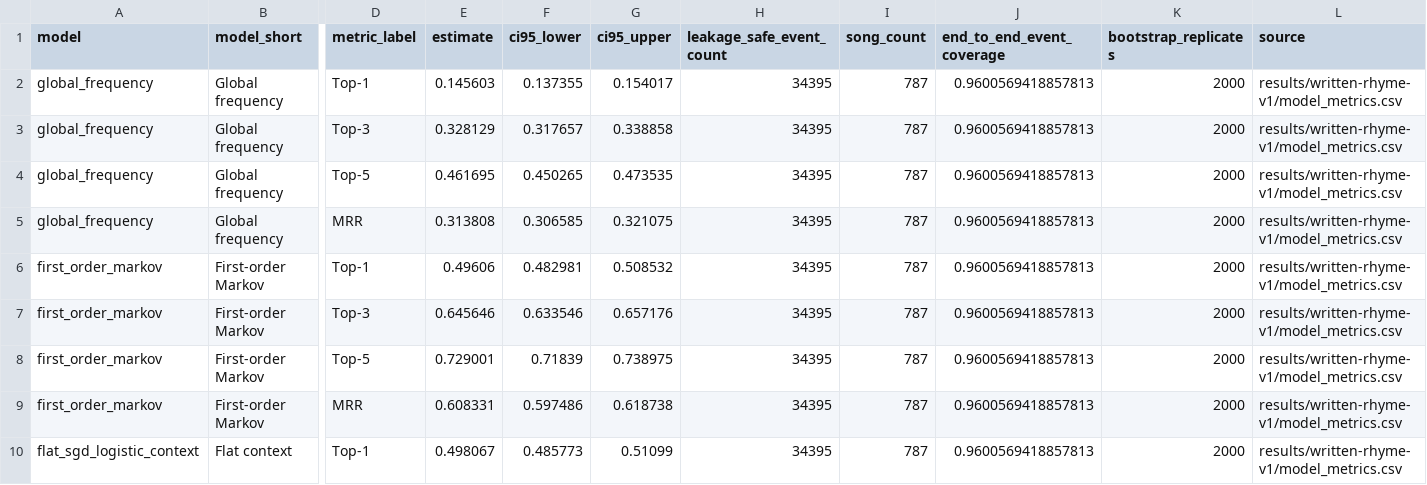
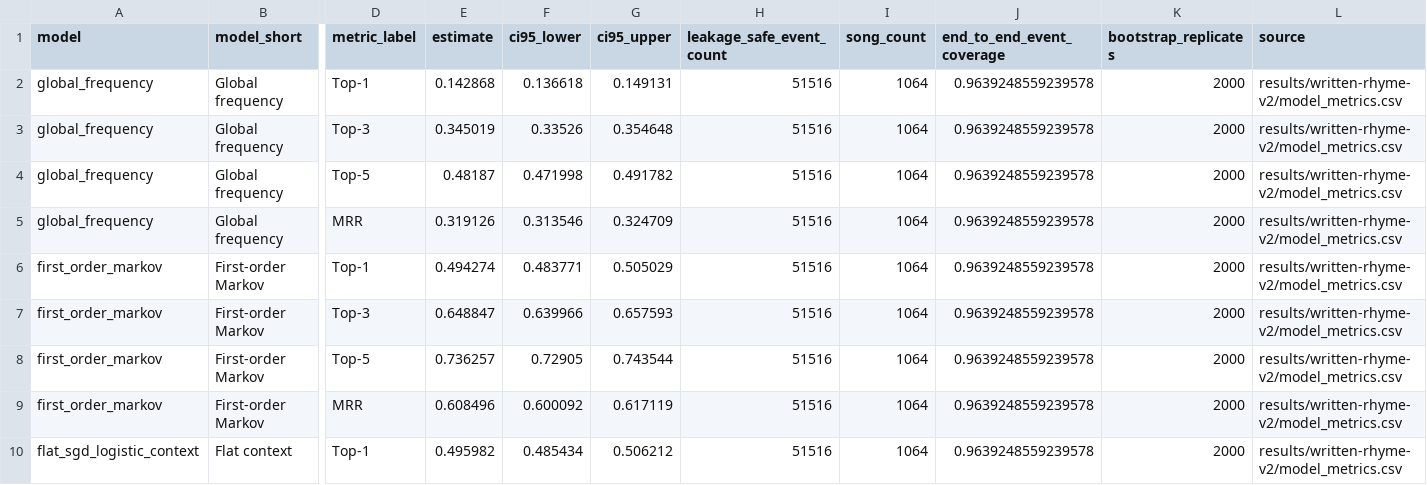
Before and after one commit to Mo119m/chinese-rap-embeddings-to-evidence, a CSV file: figures/figure_4_rhyme_benchmark_source.csv, drawn as a sheet; only a part is shown, gaps mark what is left out; the diff covers the shown part only; the diff names each change by its address in the sheet, - before the commit and + after, or states it on an @@ line.

```diff
--- a/figures/figure_4_rhyme_benchmark_source.csv
+++ b/figures/figure_4_rhyme_benchmark_source.csv
-E2 (estimate): 0.145603
+E2 (estimate): 0.142868
-F2 (ci95_lower): 0.137355
+F2 (ci95_lower): 0.136618
-G2 (ci95_upper): 0.154017
+G2 (ci95_upper): 0.149131
-H2:H10 (leakage_safe_event_count): 34395
+H2:H10 (leakage_safe_event_count): 51516
-I2:I10 (song_count): 787
+I2:I10 (song_count): 1064
-J2:J10 (end_to_end_event_coverage): 0.9600569418857813
+J2:J10 (end_to_end_event_coverage): 0.9639248559239578
-L2:L10 (source): results/written-rhyme-v1/model_metrics.csv
+L2:L10 (source): results/written-rhyme-v2/model_metrics.csv
-E3 (estimate): 0.328129
+E3 (estimate): 0.345019
-F3 (ci95_lower): 0.317657
+F3 (ci95_lower): 0.33526
-G3 (ci95_upper): 0.338858
+G3 (ci95_upper): 0.354648
-E4 (estimate): 0.461695
+E4 (estimate): 0.48187
-F4 (ci95_lower): 0.450265
+F4 (ci95_lower): 0.471998
-G4 (ci95_upper): 0.473535
+G4 (ci95_upper): 0.491782
-E5 (estimate): 0.313808
+E5 (estimate): 0.319126
-F5 (ci95_lower): 0.306585
+F5 (ci95_lower): 0.313546
-G5 (ci95_upper): 0.321075
+G5 (ci95_upper): 0.324709
-E6 (estimate): 0.49606
+E6 (estimate): 0.494274
-F6 (ci95_lower): 0.482981
+F6 (ci95_lower): 0.483771
-G6 (ci95_upper): 0.508532
+G6 (ci95_upper): 0.505029
-E7 (estimate): 0.645646
+E7 (estimate): 0.648847
-F7 (ci95_lower): 0.633546
+F7 (ci95_lower): 0.639966
-G7 (ci95_upper): 0.657176
+G7 (ci95_upper): 0.657593
-E8 (estimate): 0.729001
+E8 (estimate): 0.736257
-F8 (ci95_lower): 0.71839
+F8 (ci95_lower): 0.72905
-G8 (ci95_upper): 0.738975
+G8 (ci95_upper): 0.743544
-E9 (estimate): 0.608331
+E9 (estimate): 0.608496
-F9 (ci95_lower): 0.597486
+F9 (ci95_lower): 0.600092
-G9 (ci95_upper): 0.618738
+G9 (ci95_upper): 0.617119
-E10 (estimate): 0.498067
+E10 (estimate): 0.495982
-F10 (ci95_lower): 0.485773
+F10 (ci95_lower): 0.485434
-G10 (ci95_upper): 0.51099
+G10 (ci95_upper): 0.506212
```
Also changed, not shown: 77 edited cells elsewhere in this file, figures/figure_1_pipeline_source.csv, figures/figure_2_retrieval_benchmark_source.csv, 47 other files.
